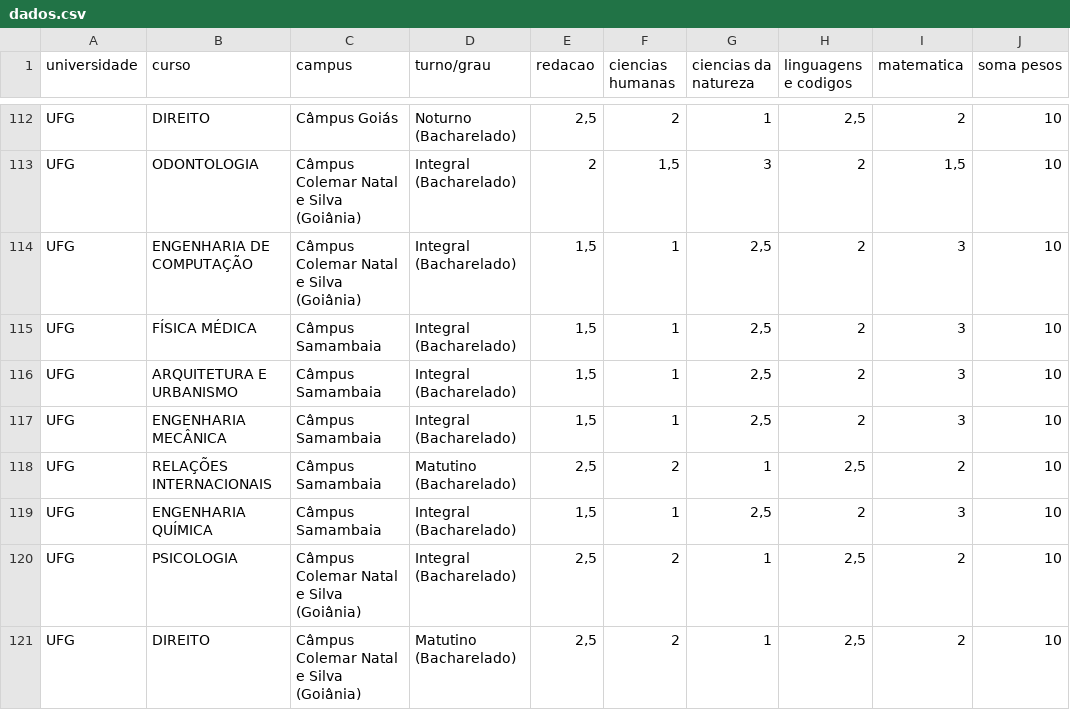
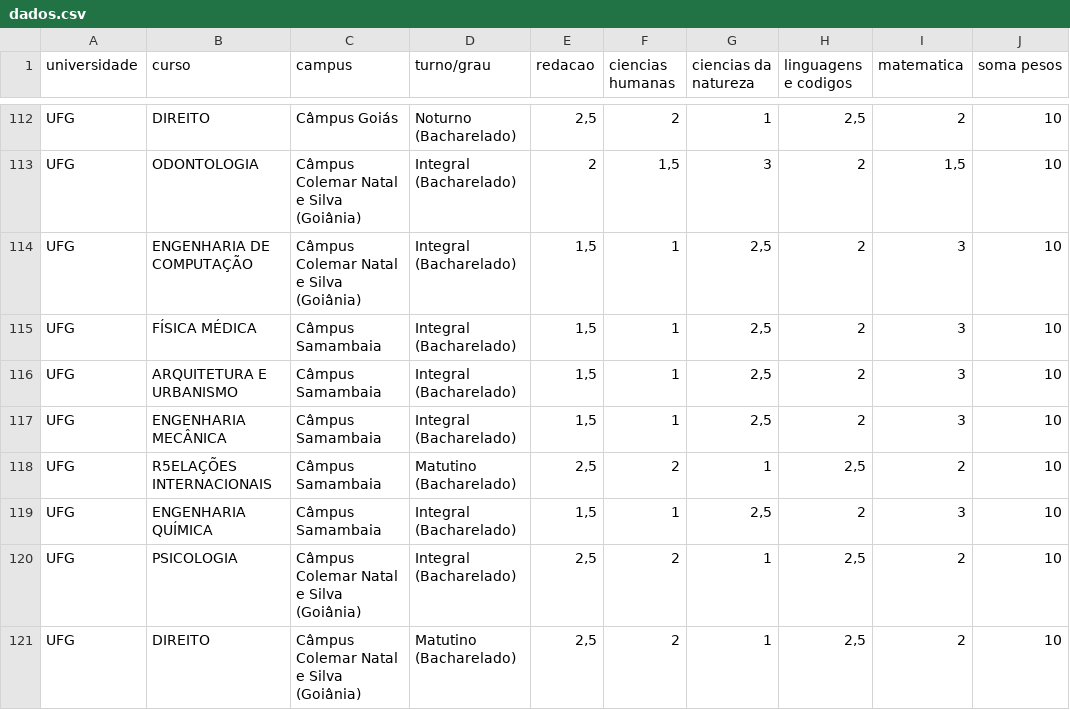
Before and after one commit to israelpedrodsn/aplicativosisu26, a CSV file: dados.csv, drawn as a sheet; only a part is shown, gaps mark what is left out; the diff names each change by its address in the sheet, - before the commit and + after, or states it on an @@ line.

```diff
--- a/dados.csv
+++ b/dados.csv
-B118 (curso): RELAÇÕES INTERNACIONAIS
+B118 (curso): R5ELAÇÕES INTERNACIONAIS
```
Also changed, not shown: 1 other file.
